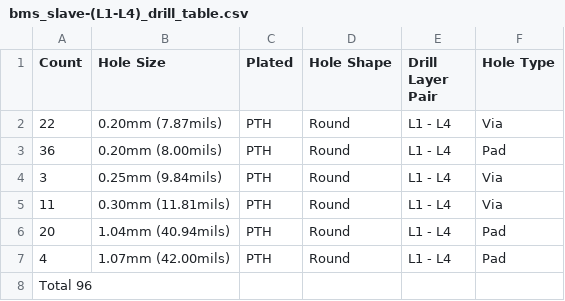
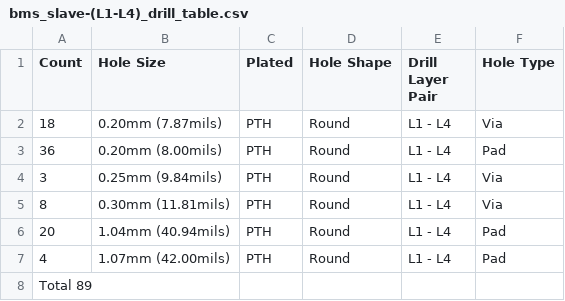
Before and after one commit to BDMPowertrain/bms_slave, a CSV file: Manufacturing/Fabrication/Drill Tables/bms_slave-(L1-L4)_drill_table.csv, drawn as a sheet.

```diff
--- a/Manufacturing/Fabrication/Drill Tables/bms_slave-(L1-L4)_drill_table.csv
+++ b/Manufacturing/Fabrication/Drill Tables/bms_slave-(L1-L4)_drill_table.csv
@@ -1,8 +1,8 @@
 Count,Hole Size,Plated,Hole Shape,Drill Layer Pair,Hole Type
-22,0.20mm (7.87mils),PTH,Round,L1 - L4,Via
+18,0.20mm (7.87mils),PTH,Round,L1 - L4,Via
 36,0.20mm (8.00mils),PTH,Round,L1 - L4,Pad
 3,0.25mm (9.84mils),PTH,Round,L1 - L4,Via
-11,0.30mm (11.81mils),PTH,Round,L1 - L4,Via
+8,0.30mm (11.81mils),PTH,Round,L1 - L4,Via
 20,1.04mm (40.94mils),PTH,Round,L1 - L4,Pad
 4,1.07mm (42.00mils),PTH,Round,L1 - L4,Pad
-Total 96,,,,,
+Total 89,,,,,
```
Also changed, not shown: Manufacturing/Assembly/bms_slave-CPL.csv, 31 other files.
